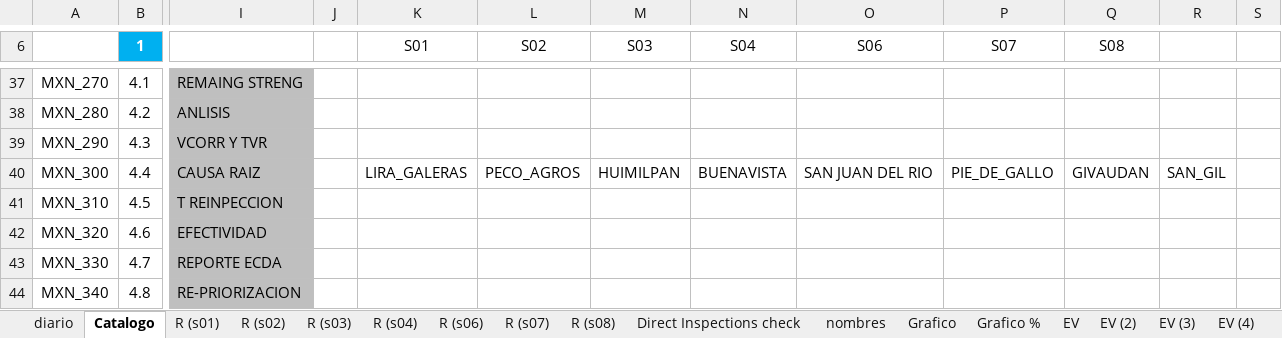
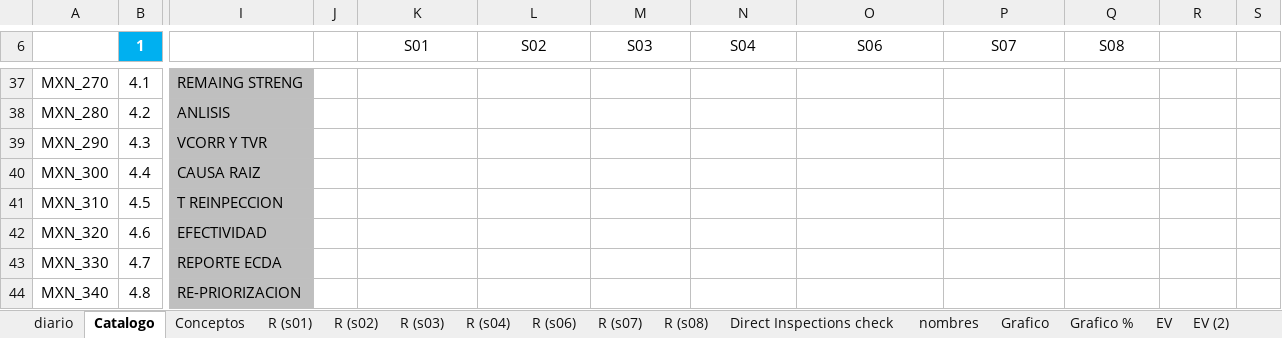
Before and after one commit to crooss/Dash_DGJ, an Excel workbook: data/Reporte de Actividades Diarias CPI.xlsx, sheet Catalogo, drawn as a sheet; only a part is shown, gaps mark what is left out; values as stored, in another font and other column widths than the file's, no borders; charts and pictures not drawn; the diff names each change by its address in the sheet, - before the commit and + after, or states it on an @@ line.

```diff
--- a/data/Reporte de Actividades Diarias CPI.xlsx (sheet Catalogo)
+++ b/data/Reporte de Actividades Diarias CPI.xlsx (sheet Catalogo)
+sheet tab: Conceptos
-K40 (S01): LIRA_GALERAS
+K40 (S01): (empty)
-L40 (S02): PECO_AGROS
+L40 (S02): (empty)
-M40 (S03): HUIMILPAN
+M40 (S03): (empty)
-N40 (S04): BUENAVISTA
+N40 (S04): (empty)
-O40 (S06): SAN JUAN DEL RIO
+O40 (S06): (empty)
-P40 (S07): PIE_DE_GALLO
+P40 (S07): (empty)
-Q40 (S08): GIVAUDAN
+Q40 (S08): (empty)
-R40: SAN_GIL
+R40: (empty)
```
Also changed, not shown: sheet diario, sheet nombres, charts or pictures, 2 other files.
